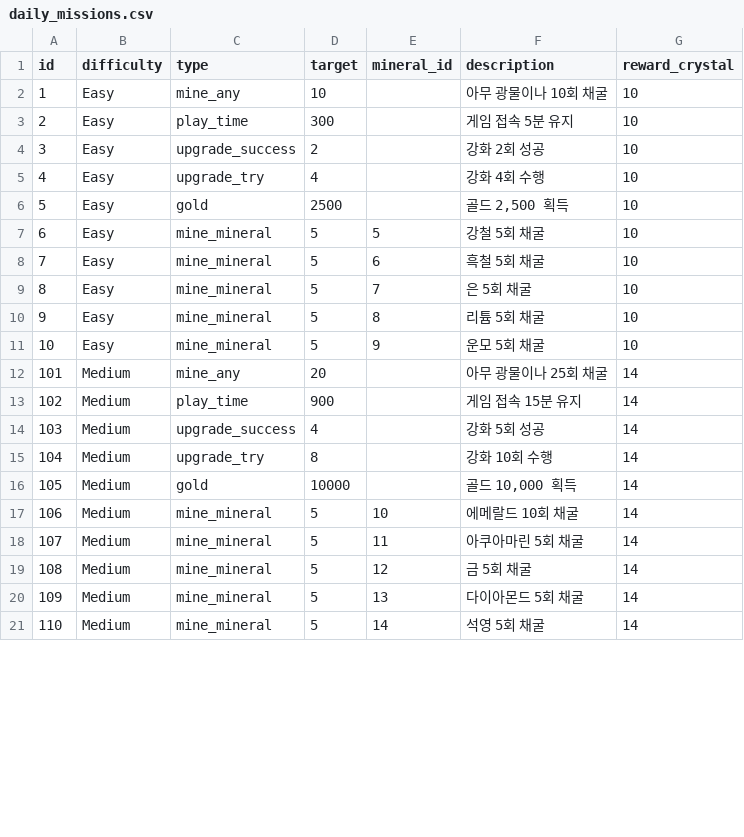
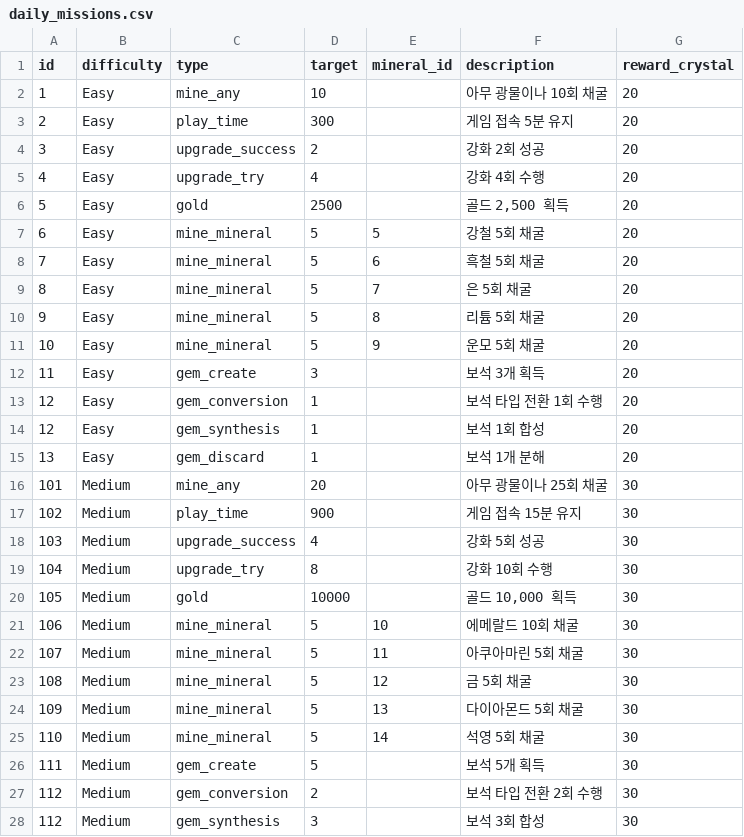
Before and after one commit to zzzz955/InfinitePickaxe, a CSV file: metadata/csv/daily_missions.csv, drawn as a sheet; only a part is shown; the diff covers the shown part only.

```diff
--- a/metadata/csv/daily_missions.csv
+++ b/metadata/csv/daily_missions.csv
@@ -1,21 +1,28 @@
 id,difficulty,type,target,mineral_id,description,reward_crystal
-1,Easy,mine_any,10,,아무 광물이나 10회 채굴,10
-2,Easy,play_time,300,,게임 접속 5분 유지,10
-3,Easy,upgrade_success,2,,강화 2회 성공,10
-4,Easy,upgrade_try,4,,강화 4회 수행,10
-5,Easy,gold,2500,,"골드 2,500 획득",10
-6,Easy,mine_mineral,5,5,강철 5회 채굴,10
-7,Easy,mine_mineral,5,6,흑철 5회 채굴,10
-8,Easy,mine_mineral,5,7,은 5회 채굴,10
-9,Easy,mine_mineral,5,8,리튬 5회 채굴,10
-10,Easy,mine_mineral,5,9,운모 5회 채굴,10
-101,Medium,mine_any,20,,아무 광물이나 25회 채굴,14
-102,Medium,play_time,900,,게임 접속 15분 유지,14
-103,Medium,upgrade_success,4,,강화 5회 성공,14
-104,Medium,upgrade_try,8,,강화 10회 수행,14
-105,Medium,gold,10000,,"골드 10,000 획득",14
-106,Medium,mine_mineral,5,10,에메랄드 10회 채굴,14
-107,Medium,mine_mineral,5,11,아쿠아마린 5회 채굴,14
-108,Medium,mine_mineral,5,12,금 5회 채굴,14
-109,Medium,mine_mineral,5,13,다이아몬드 5회 채굴,14
-110,Medium,mine_mineral,5,14,석영 5회 채굴,14
+1,Easy,mine_any,10,,아무 광물이나 10회 채굴,20
+2,Easy,play_time,300,,게임 접속 5분 유지,20
+3,Easy,upgrade_success,2,,강화 2회 성공,20
+4,Easy,upgrade_try,4,,강화 4회 수행,20
+5,Easy,gold,2500,,"골드 2,500 획득",20
+6,Easy,mine_mineral,5,5,강철 5회 채굴,20
+7,Easy,mine_mineral,5,6,흑철 5회 채굴,20
+8,Easy,mine_mineral,5,7,은 5회 채굴,20
+9,Easy,mine_mineral,5,8,리튬 5회 채굴,20
+10,Easy,mine_mineral,5,9,운모 5회 채굴,20
+11,Easy,gem_create,3,,보석 3개 획득,20
+12,Easy,gem_conversion,1,,보석 타입 전환 1회 수행,20
+12,Easy,gem_synthesis,1,,보석 1회 합성,20
+13,Easy,gem_discard,1,,보석 1개 분해,20
+101,Medium,mine_any,20,,아무 광물이나 25회 채굴,30
+102,Medium,play_time,900,,게임 접속 15분 유지,30
+103,Medium,upgrade_success,4,,강화 5회 성공,30
+104,Medium,upgrade_try,8,,강화 10회 수행,30
+105,Medium,gold,10000,,"골드 10,000 획득",30
+106,Medium,mine_mineral,5,10,에메랄드 10회 채굴,30
+107,Medium,mine_mineral,5,11,아쿠아마린 5회 채굴,30
+108,Medium,mine_mineral,5,12,금 5회 채굴,30
+109,Medium,mine_mineral,5,13,다이아몬드 5회 채굴,30
+110,Medium,mine_mineral,5,14,석영 5회 채굴,30
+111,Medium,gem_create,5,,보석 5개 획득,30
+112,Medium,gem_conversion,2,,보석 타입 전환 2회 수행,30
+112,Medium,gem_synthesis,3,,보석 3회 합성,30
```
Also changed, not shown: 5 added rows and 10 edited cells elsewhere in this file, metadata/csv/ads.csv, 11 other files.
